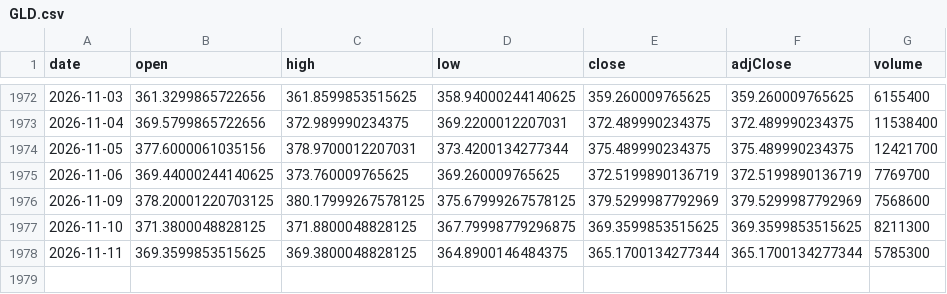
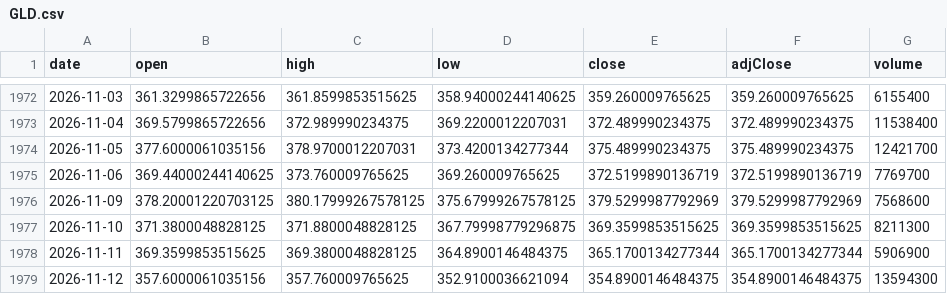
Before and after one commit to chrysaora5147/Oracle-Arena, a CSV file: data/prices/GLD.csv, drawn as a sheet; only a part is shown, gaps mark what is left out.

```diff
--- a/data/prices/GLD.csv
+++ b/data/prices/GLD.csv
@@ -1977,2 +1977,3 @@ date,open,high,low,close,adjClose,volume
 2026-11-10,371.3800048828125,371.8800048828125,367.79998779296875,369.3599853515625,369.3599853515625,8211300
-2026-11-11,369.3599853515625,369.3800048828125,364.8900146484375,365.1700134277344,365.1700134277344,5785300
+2026-11-11,369.3599853515625,369.3800048828125,364.8900146484375,365.1700134277344,365.1700134277344,5906900
+2026-11-12,357.6000061035156,357.760009765625,352.9100036621094,354.8900146484375,354.8900146484375,13594300
```
Also changed, not shown: data/prices/QQQ.csv, data/prices/SPY.csv.
